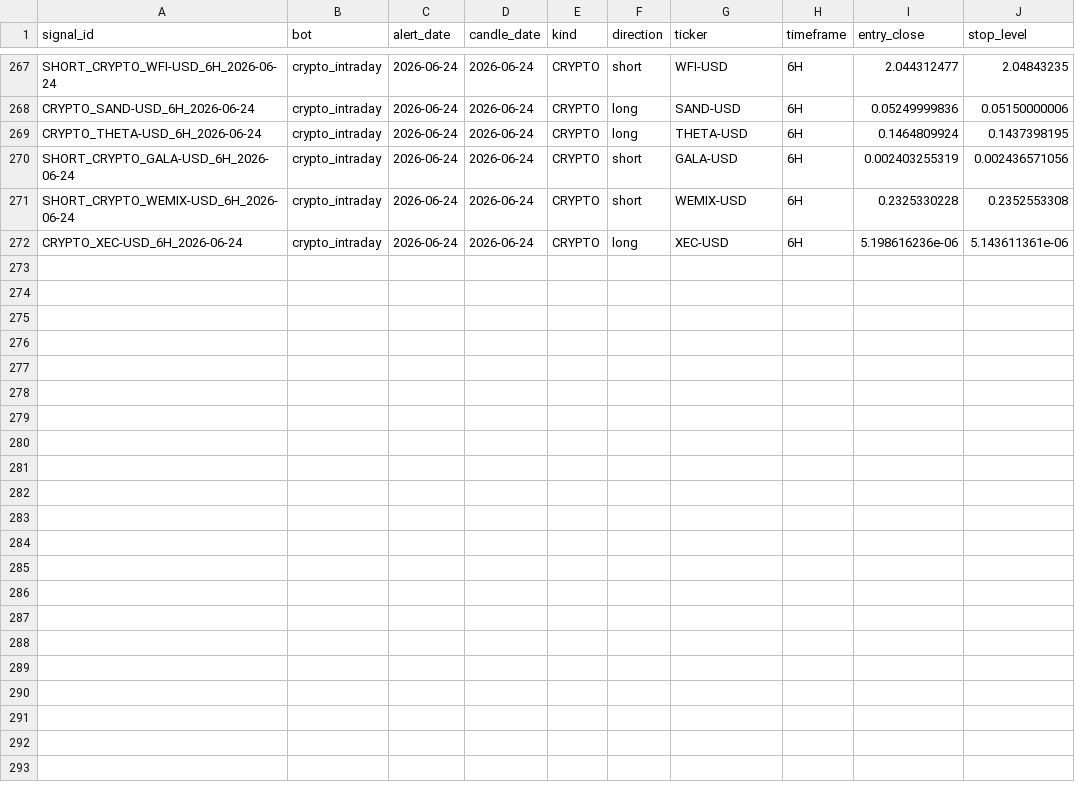
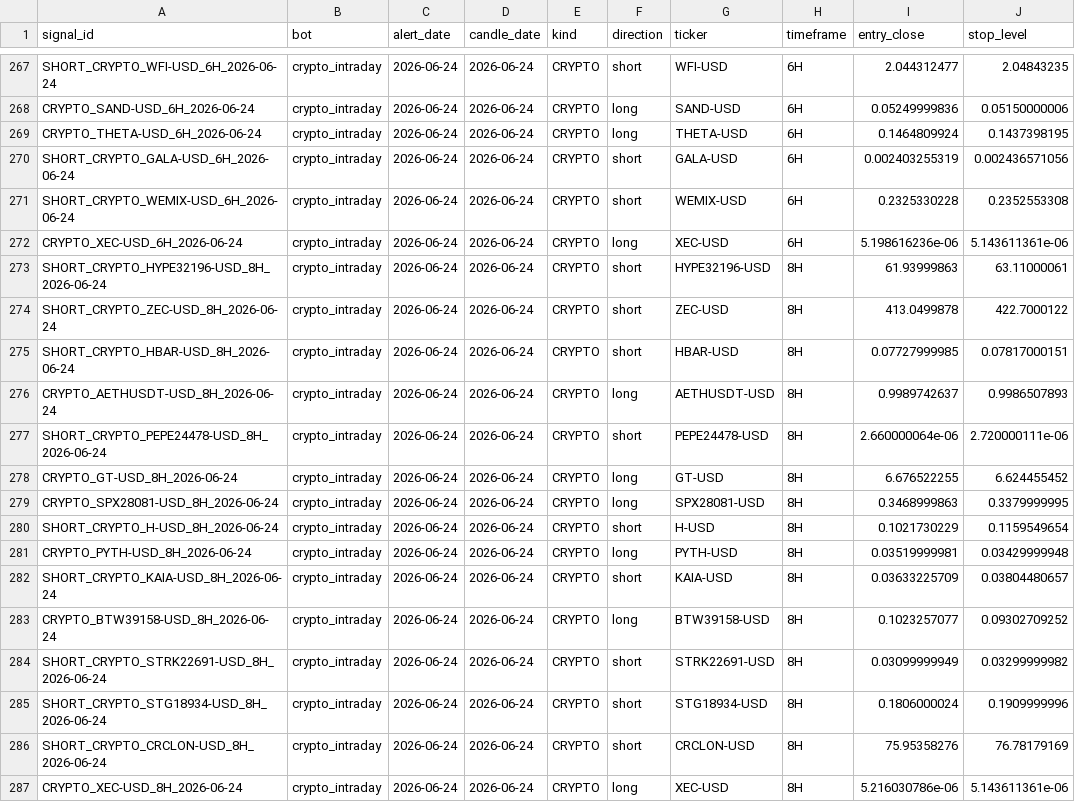
Before and after one commit to am140512623/candle-scanner, a CSV file: signals.csv, drawn as a sheet; only a part is shown, gaps mark what is left out; the diff names each change by its address in the sheet, - before the commit and + after, or states it on an @@ line.

```diff
--- a/signals.csv
+++ b/signals.csv
+row 273: SHORT_CRYPTO_HYPE32196-USD_8H_2026-06-24 | crypto_intraday | 2026-06-24 | 2026-06-24 | CRYPTO | short | HYPE32196-USD | 8H | 61.93999863 | 63.11000061
+row 274: SHORT_CRYPTO_ZEC-USD_8H_2026-06-24 | crypto_intraday | 2026-06-24 | 2026-06-24 | CRYPTO | short | ZEC-USD | 8H | 413.0499878 | 422.7000122
+row 275: SHORT_CRYPTO_HBAR-USD_8H_2026-06-24 | crypto_intraday | 2026-06-24 | 2026-06-24 | CRYPTO | short | HBAR-USD | 8H | 0.07727999985 | 0.07817000151
+row 276: CRYPTO_AETHUSDT-USD_8H_2026-06-24 | crypto_intraday | 2026-06-24 | 2026-06-24 | CRYPTO | long | AETHUSDT-USD | 8H | 0.9989742637 | 0.9986507893
+row 277: SHORT_CRYPTO_PEPE24478-USD_8H_2026-06-24 | crypto_intraday | 2026-06-24 | 2026-06-24 | CRYPTO | short | PEPE24478-USD | 8H | 2.660000064e-06 | 2.720000111e-06
+row 278: CRYPTO_GT-USD_8H_2026-06-24 | crypto_intraday | 2026-06-24 | 2026-06-24 | CRYPTO | long | GT-USD | 8H | 6.676522255 | 6.624455452
+row 279: CRYPTO_SPX28081-USD_8H_2026-06-24 | crypto_intraday | 2026-06-24 | 2026-06-24 | CRYPTO | long | SPX28081-USD | 8H | 0.3468999863 | 0.3379999995
+row 280: SHORT_CRYPTO_H-USD_8H_2026-06-24 | crypto_intraday | 2026-06-24 | 2026-06-24 | CRYPTO | short | H-USD | 8H | 0.1021730229 | 0.1159549654
+row 281: CRYPTO_PYTH-USD_8H_2026-06-24 | crypto_intraday | 2026-06-24 | 2026-06-24 | CRYPTO | long | PYTH-USD | 8H | 0.03519999981 | 0.03429999948
+row 282: SHORT_CRYPTO_KAIA-USD_8H_2026-06-24 | crypto_intraday | 2026-06-24 | 2026-06-24 | CRYPTO | short | KAIA-USD | 8H | 0.03633225709 | 0.03804480657
+row 283: CRYPTO_BTW39158-USD_8H_2026-06-24 | crypto_intraday | 2026-06-24 | 2026-06-24 | CRYPTO | long | BTW39158-USD | 8H | 0.1023257077 | 0.09302709252
+row 284: SHORT_CRYPTO_STRK22691-USD_8H_2026-06-24 | crypto_intraday | 2026-06-24 | 2026-06-24 | CRYPTO | short | STRK22691-USD | 8H | 0.03099999949 | 0.03299999982
+row 285: SHORT_CRYPTO_STG18934-USD_8H_2026-06-24 | crypto_intraday | 2026-06-24 | 2026-06-24 | CRYPTO | short | STG18934-USD | 8H | 0.1806000024 | 0.1909999996
+row 286: SHORT_CRYPTO_CRCLON-USD_8H_2026-06-24 | crypto_intraday | 2026-06-24 | 2026-06-24 | CRYPTO | short | CRCLON-USD | 8H | 75.95358276 | 76.78179169
+row 287: CRYPTO_XEC-USD_8H_2026-06-24 | crypto_intraday | 2026-06-24 | 2026-06-24 | CRYPTO | long | XEC-USD | 8H | 5.216030786e-06 | 5.143611361e-06
```
